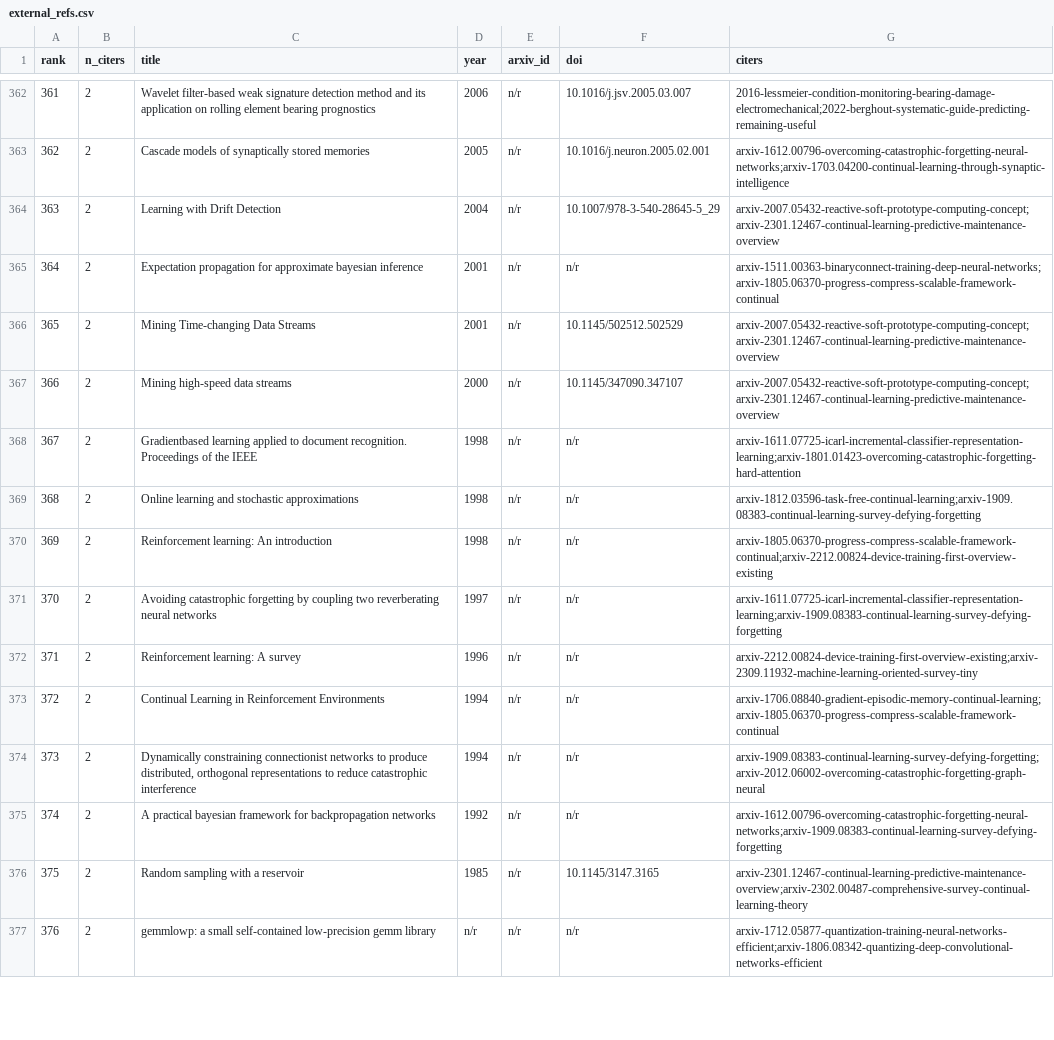
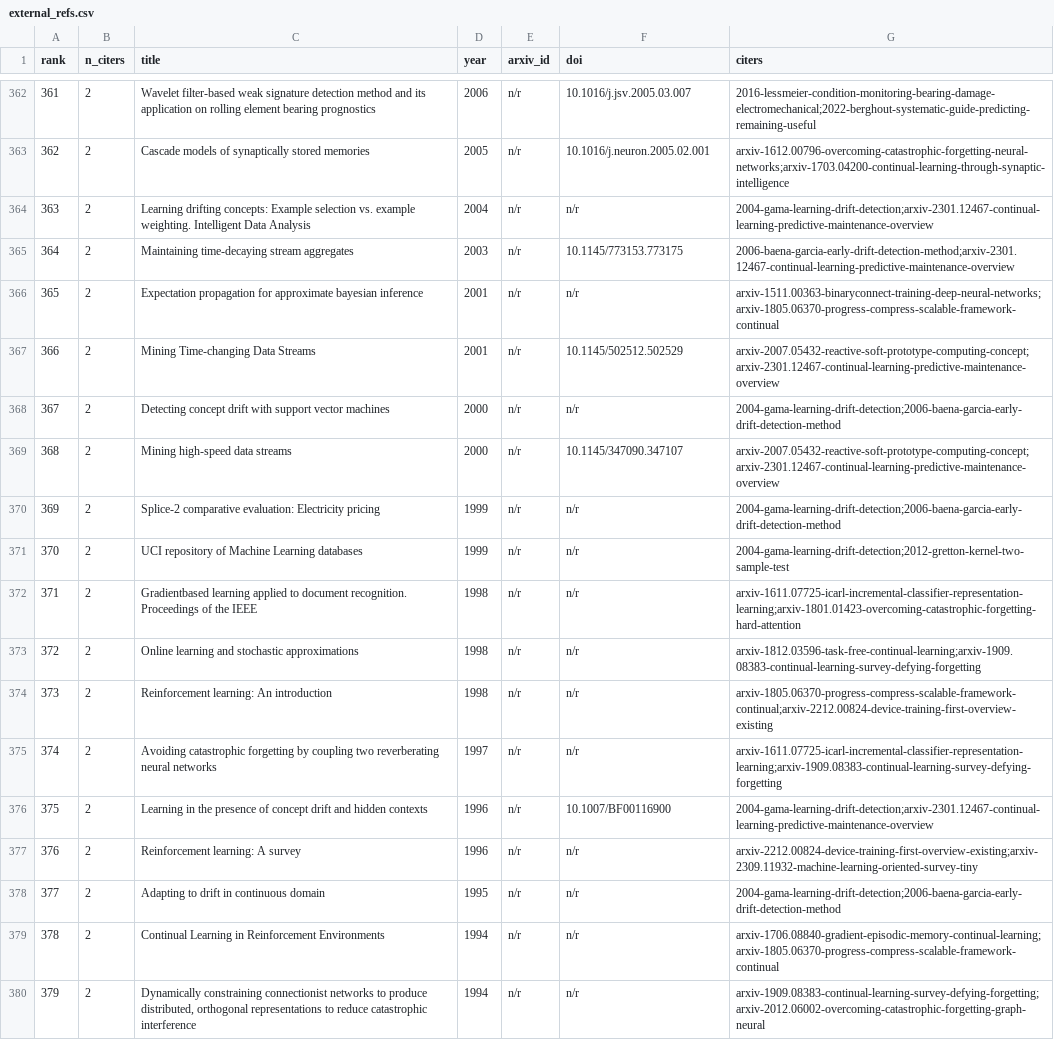
Before and after one commit to lrivals/PaperDatabase, a CSV file: bases/stage/external_refs.csv, drawn as a sheet; only a part is shown, gaps mark what is left out; the shorter side is filled out with more unchanged rows; addresses are those after the commit; the diff names each change by its address in the sheet, - before the commit and + after, or states it on an @@ line.

```diff
--- a/bases/stage/external_refs.csv
+++ b/bases/stage/external_refs.csv
-C364 (title): Learning with Drift Detection
+C364 (title): Learning drifting concepts: Example selection vs. example weighting. Intelligent Data Analysis
-F364 (doi): 10.1007/978-3-540-28645-5_29
+F364 (doi): n/r
-G364 (citers): arxiv-2007.05432-reactive-soft-prototype-computing-concept;arxiv-2301.12467-continual-learning-predictive-maintenance-overview
+G364 (citers): 2004-gama-learning-drift-detection;arxiv-2301.12467-continual-learning-predictive-maintenance-overview
+row 365: 364 | 2 | Maintaining time-decaying stream aggregates | 2003 | n/r | 10.1145/773153.773175 | 2006-baena-garcia-early-drift-detection-method;arxiv-2301.12467-continual-learning-predictive-maintenance-overview
@@ column A (rank) renumbered from row 366 down @@
+row 368: 367 | 2 | Detecting concept drift with support vector machines | 2000 | n/r | n/r | 2004-gama-learning-drift-detection;2006-baena-garcia-early-drift-detection-method
+row 370: 369 | 2 | Splice-2 comparative evaluation: Electricity pricing | 1999 | n/r | n/r | 2004-gama-learning-drift-detection;2006-baena-garcia-early-drift-detection-method
+row 371: 370 | 2 | UCI repository of Machine Learning databases | 1999 | n/r | n/r | 2004-gama-learning-drift-detection;2012-gretton-kernel-two-sample-test
+row 376: 375 | 2 | Learning in the presence of concept drift and hidden contexts | 1996 | n/r | 10.1007/BF00116900 | 2004-gama-learning-drift-detection;arxiv-2301.12467-continual-learning-predictive-maintenance-overview
+row 378: 377 | 2 | Adapting to drift in continuous domain | 1995 | n/r | n/r | 2004-gama-learning-drift-detection;2006-baena-garcia-early-drift-detection-method
```
Also changed, not shown: 37 other files.
